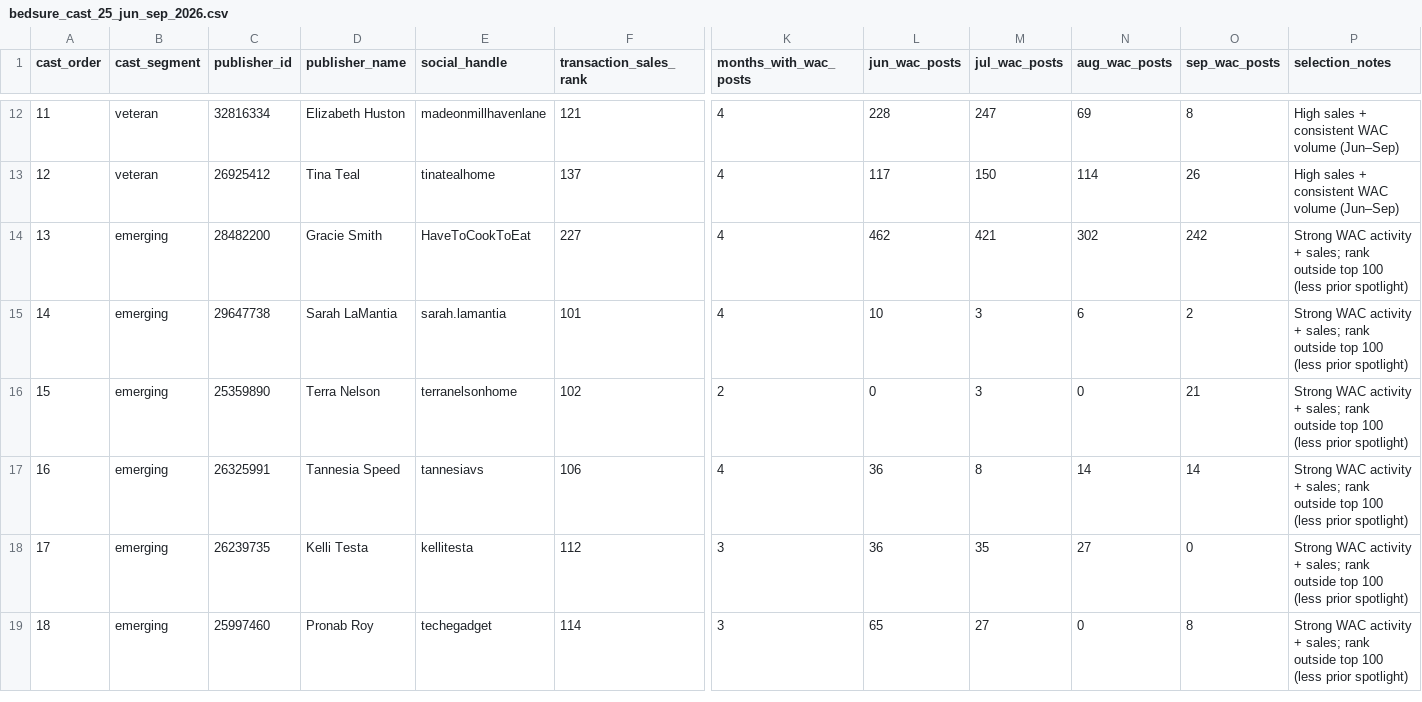
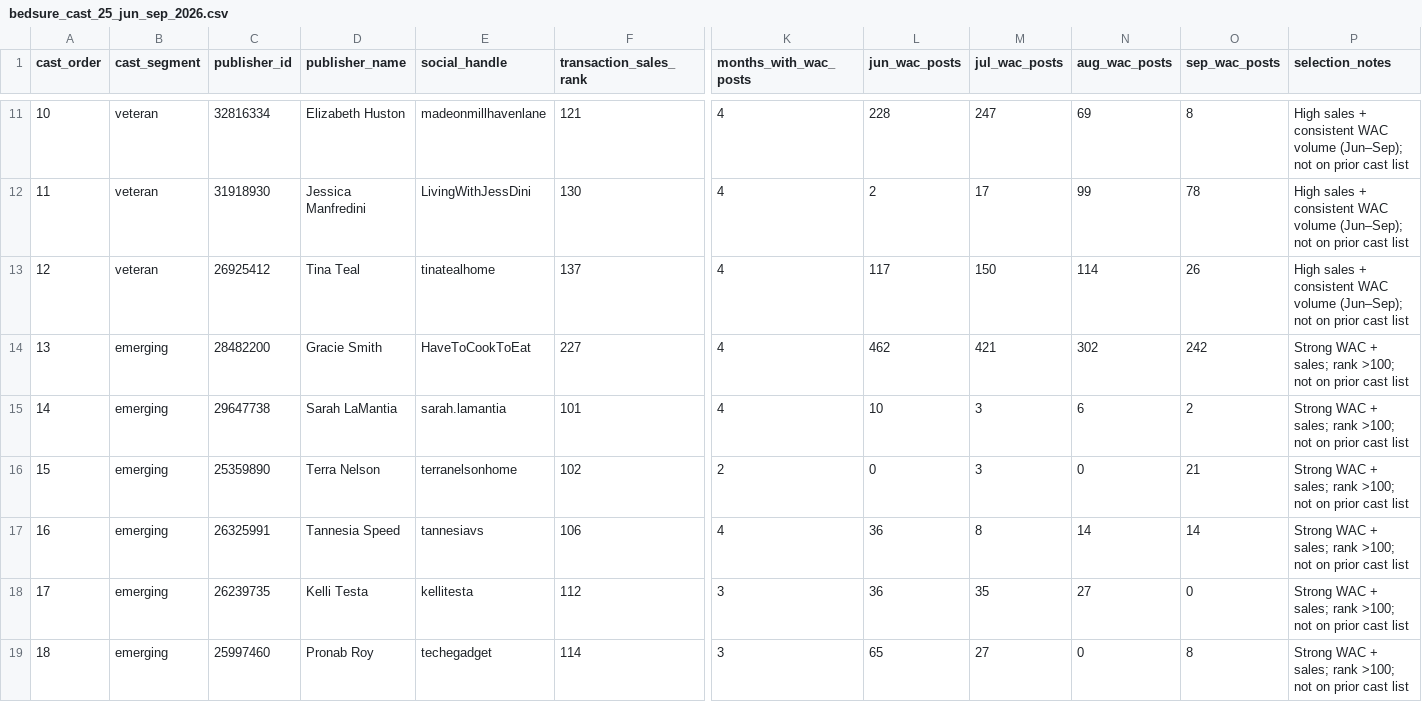
Before and after one commit to acosentino-svg/Creator-IQ-export, a CSV file: data/bedsure_cast_25_jun_sep_2026.csv, drawn as a sheet; only a part is shown, gaps mark what is left out; addresses are those after the commit; rows hold the shown columns only; the diff covers the shown part only; the diff names each change by its address in the sheet, - before the commit and + after, or states it on an @@ line.

```diff
--- a/data/bedsure_cast_25_jun_sep_2026.csv
+++ b/data/bedsure_cast_25_jun_sep_2026.csv
-A11 (cast_order): 11
+A11 (cast_order): 10
-P11 (selection_notes): …WAC volume (Jun–Sep)
+P11 (selection_notes): …WAC volume (Jun–Sep); not on prior cast list
+row 12: 11 | veteran | 31918930 | Jessica Manfredini | LivingWithJessDini | 130 | 4 | 2 | 17 | 99 | 78 | High sales + consistent WAC volume (Jun–Sep); not on prior cast list
-P13 (selection_notes): …WAC volume (Jun–Sep)
+P13 (selection_notes): …WAC volume (Jun–Sep); not on prior cast list
-P14:P19 (selection_notes): Strong WAC activity + sales; rank outside top 100 (less prior spotlight)
+P14:P19 (selection_notes): Strong WAC + sales; rank >100; not on prior cast list
```
Also changed, not shown: 1 added row, 2 removed rows and 50 edited cells elsewhere in this file, 1 other file.
